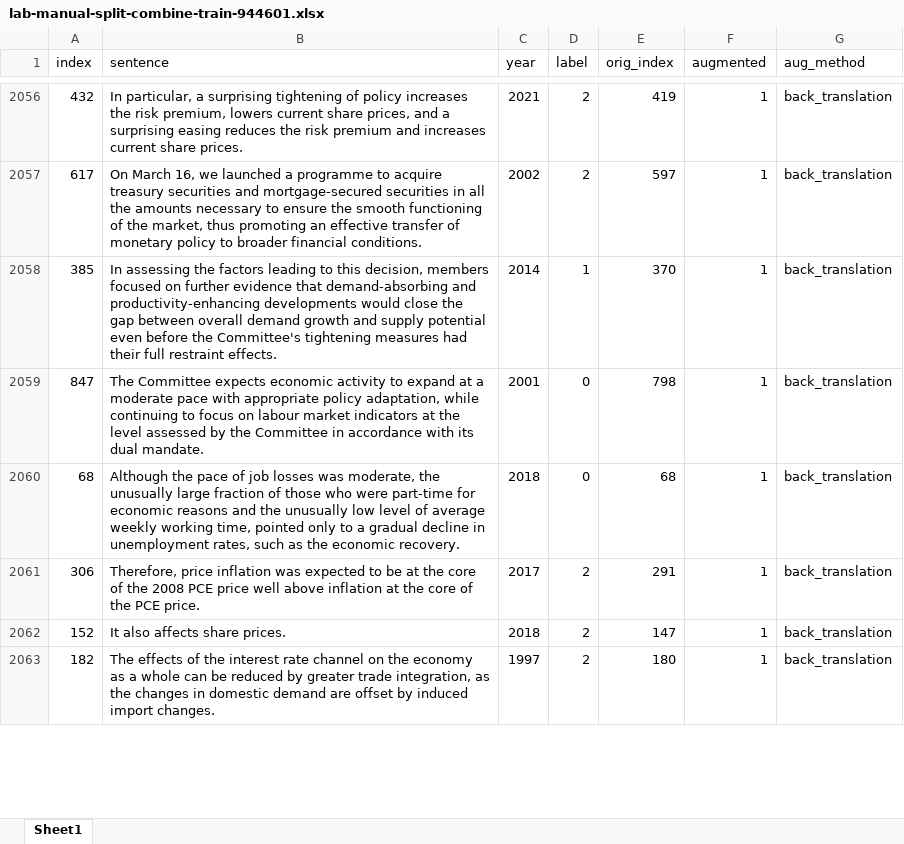
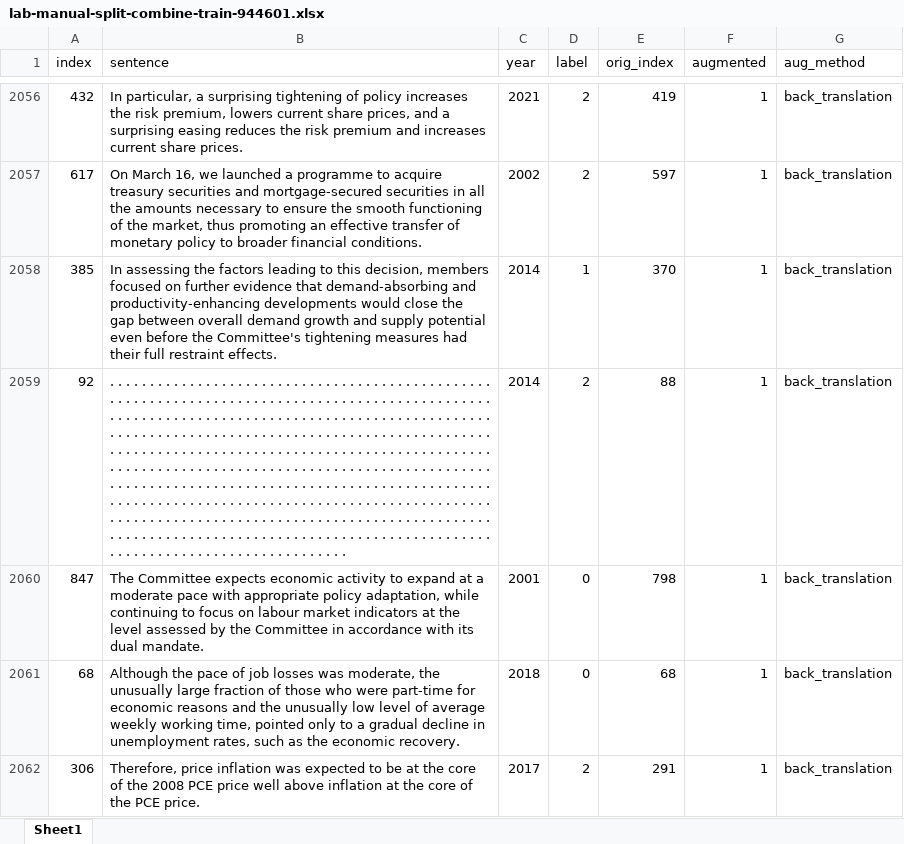
Before and after one commit to StrawHatSWE/COMP9444_26T2_FOMC_Analysis, an Excel workbook: dataset/test-and-training/augmented_data/augmented_train_data/lab-manual-split-combine-train-944601.xlsx, sheet Sheet1, drawn as a sheet; only a part is shown, gaps mark what is left out; the shorter side is filled out with more unchanged rows; values as stored, in another font and other column widths than the file's, no borders; the diff covers the shown part only; the diff names each change by its address in the sheet, - before the commit and + after, or states it on an @@ line.

```diff
--- a/dataset/test-and-training/augmented_data/augmented_train_data/lab-manual-split-combine-train-944601.xlsx (sheet Sheet1)
+++ b/dataset/test-and-training/augmented_data/augmented_train_data/lab-manual-split-combine-train-944601.xlsx (sheet Sheet1)
+row 2059: 92 | . . . . . . . . . . . . . . . . . . . . . . . . . . . . . . . . . . . . . . . . . . . . . . . . . . . . . . . . . . . . . . . . . . . . . . . . . . . . . . . . . . . . . . . . . . . . . . . . . . . . . . . . . . . . . . . . . . . . . . . . . . . . . . . . . . . . . . . . . . . . . . . . . . . . . . . . . . . . . . . . . . . . . . . . . . . . . . . . . . . . . . . . . . . . . . . . . . . . . . . . . . . . . . . . . . . . . . . . . . . . . . . . . . . . . . . . . . . . . . . . . . . . . . . . . . . . . . . . . . . . . . . . . . . . . . . . . . . . . . . . . . . . . . . . . . . . . . . . . . . . . . . . . . . . . . . . . . . . . . . . . . . . . . . . . . . . . . . . . . . . . . . . . . . . . . . . . . . . . . . . . . . . . . . . . . . . . . . . . . . . . . . . . . . . . . . . . . . . . . . . . . . . . . . . . . . . . . . . . . . . . . . . . . . . . . . . . . . . . . . . . . . . . . . . . . . . . . . . . . . . . . . . . . . . . . . . . . . . . . . . . . . . . . . . . . . . . . . . . . . . . . . . . . . . . . | 2014 | 2 | 88 | 1 | back_translation
```
Also changed, not shown: 6 added rows elsewhere in this sheet, dataset/test-and-training/augmented_data/augmented_train_data/lab-manual-combine-train-5768.xlsx, dataset/test-and-training/augmented_data/augmented_train_data/lab-manual-combine-train-78516.xlsx, 46 other files.
